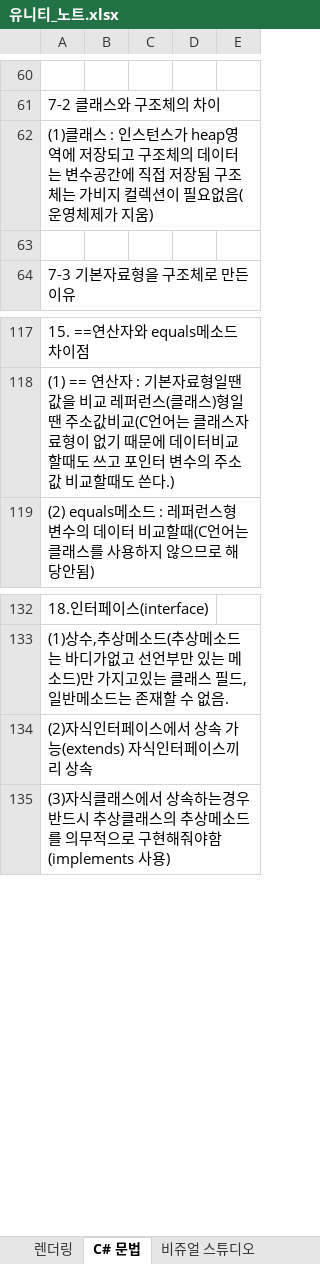
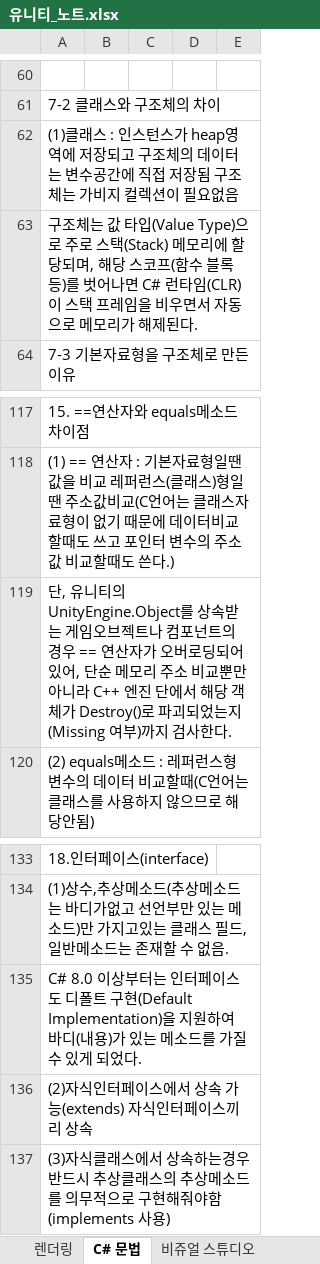
Before and after one commit to goldeu76/unity_note, an Excel workbook: 유니티_노트.xlsx, sheet C# 문법, drawn as a sheet; only a part is shown, gaps mark what is left out; values as stored, in another font and other column widths than the file's, no borders; the diff names each change by its address in the sheet, - before the commit and + after, or states it on an @@ line.

```diff
--- a/유니티_노트.xlsx (sheet C# 문법)
+++ b/유니티_노트.xlsx (sheet C# 문법)
-A62: …필요없음(운영체제가 지움)
+A62: …필요없음
-A63: (empty)
+A63: 구조체는 값 타입(Value Type)으로 주로 스택(Stack) 메모리에 할당되며, 해당 스코프(함수 블록 등)를 벗어나면 C# 런타임(CLR)이 스택 프레임을 비우면서 자동으로 메모리가 해제된다.
+row 119: 단, 유니티의 UnityEngine.Object를 상속받는 게임오브젝트나 컴포넌트의 경우 == 연산자가 오버로딩되어 있어, 단순 메모리 주소 비교뿐만 아니라 C++ 엔진 단에서 해당 객체가 Destroy()로 파괴되었는지(Missing 여부)까지 검사한다.
+row 135: C# 8.0 이상부터는 인터페이스도 디폴트 구현(Default Implementation)을 지원하여 바디(내용)가 있는 메소드를 가질 수 있게 되었다.
```
Also changed, not shown: sheet 디버깅, sheet 유니티 라이브러리, sheet 벡터, sheet 입력, sheet rigidbody 컴퍼넌트, sheet 특별한 자료형(class), 6 more sheets, charts or pictures.
